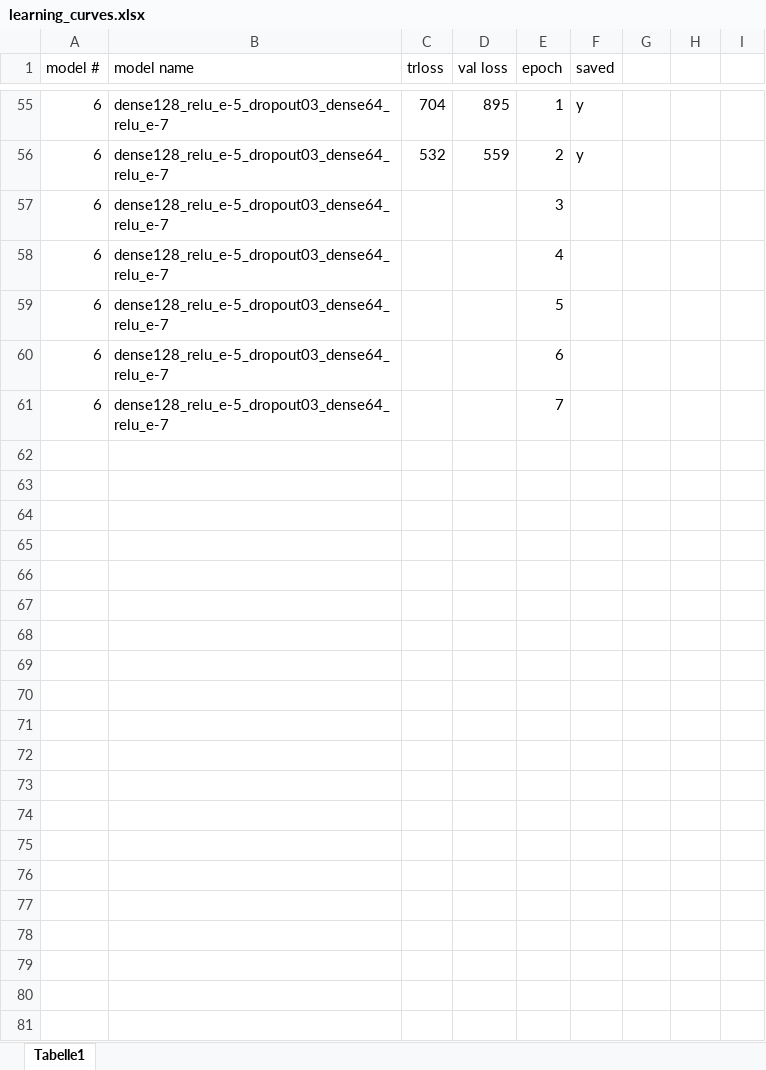
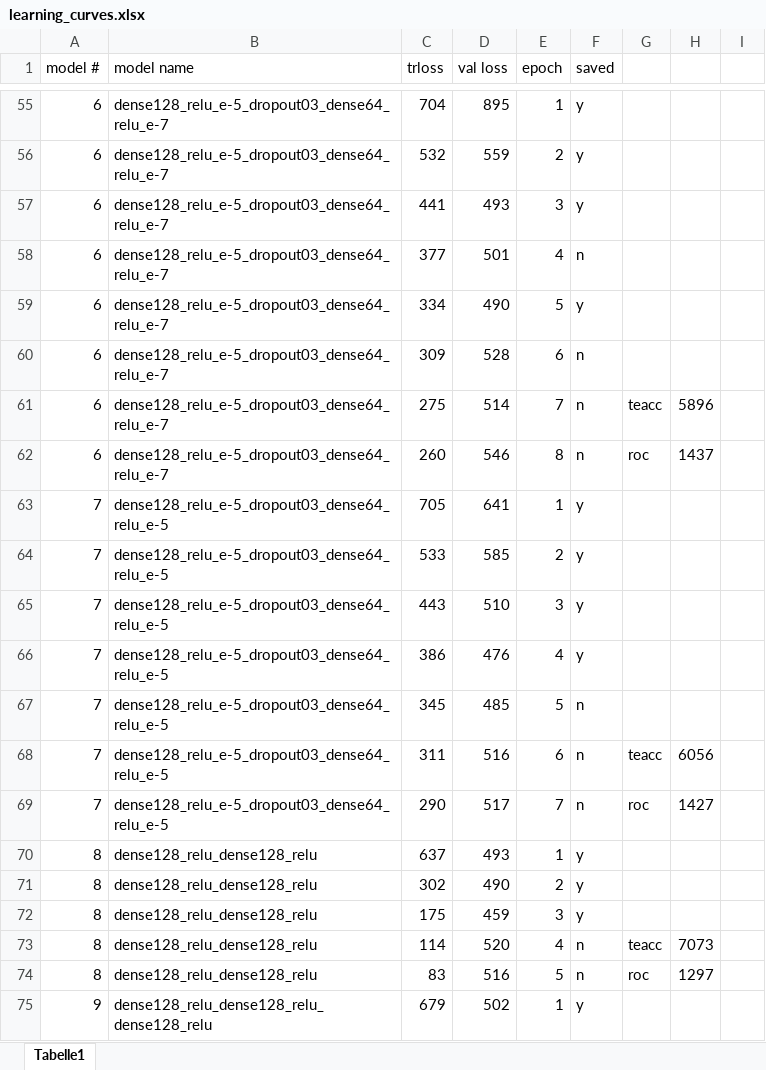
Before and after one commit to dschappler/clothing_style_evaluator, an Excel workbook: learning_curves.xlsx, sheet Tabelle1, drawn as a sheet; only a part is shown, gaps mark what is left out; values as stored, in another font and other column widths than the file's, no borders; the diff covers the shown part only; the diff names each change by its address in the sheet, - before the commit and + after, or states it on an @@ line.

```diff
--- a/learning_curves.xlsx (sheet Tabelle1)
+++ b/learning_curves.xlsx (sheet Tabelle1)
-C57 (trloss): (empty)
+C57 (trloss): 441
-D57 (val loss): (empty)
+D57 (val loss): 493
-F57 (saved): (empty)
+F57 (saved): y
-C58 (trloss): (empty)
+C58 (trloss): 377
-D58 (val loss): (empty)
+D58 (val loss): 501
-F58 (saved): (empty)
+F58 (saved): n
-C59 (trloss): (empty)
+C59 (trloss): 334
-D59 (val loss): (empty)
+D59 (val loss): 490
-F59 (saved): (empty)
+F59 (saved): y
-C60 (trloss): (empty)
+C60 (trloss): 309
-D60 (val loss): (empty)
+D60 (val loss): 528
-F60:F61 (saved): (empty)
+F60:F61 (saved): n
-C61 (trloss): (empty)
+C61 (trloss): 275
-D61 (val loss): (empty)
+D61 (val loss): 514
-G61: (empty)
+G61: teacc
-H61: (empty)
+H61: 5896
+row 62: 6 | dense128_relu_e-5_dropout03_dense64_relu_e-7 | 260 | 546 | 8 | n | roc | 1437
+row 63: 7 | dense128_relu_e-5_dropout03_dense64_relu_e-5 | 705 | 641 | 1 | y
+row 64: 7 | dense128_relu_e-5_dropout03_dense64_relu_e-5 | 533 | 585 | 2 | y
+row 65: 7 | dense128_relu_e-5_dropout03_dense64_relu_e-5 | 443 | 510 | 3 | y
+row 66: 7 | dense128_relu_e-5_dropout03_dense64_relu_e-5 | 386 | 476 | 4 | y
+row 67: 7 | dense128_relu_e-5_dropout03_dense64_relu_e-5 | 345 | 485 | 5 | n
+row 68: 7 | dense128_relu_e-5_dropout03_dense64_relu_e-5 | 311 | 516 | 6 | n | teacc | 6056
+row 69: 7 | dense128_relu_e-5_dropout03_dense64_relu_e-5 | 290 | 517 | 7 | n | roc | 1427
+row 70: 8 | dense128_relu_dense128_relu | 637 | 493 | 1 | y
+row 71: 8 | dense128_relu_dense128_relu | 302 | 490 | 2 | y
+row 72: 8 | dense128_relu_dense128_relu | 175 | 459 | 3 | y
+row 73: 8 | dense128_relu_dense128_relu | 114 | 520 | 4 | n | teacc | 7073
+row 74: 8 | dense128_relu_dense128_relu | 83 | 516 | 5 | n | roc | 1297
+row 75: 9 | dense128_relu_dense128_relu_dense128_relu | 679 | 502 | 1 | y
```
Also changed, not shown: 57 added rows elsewhere in this sheet, 1 other file.
